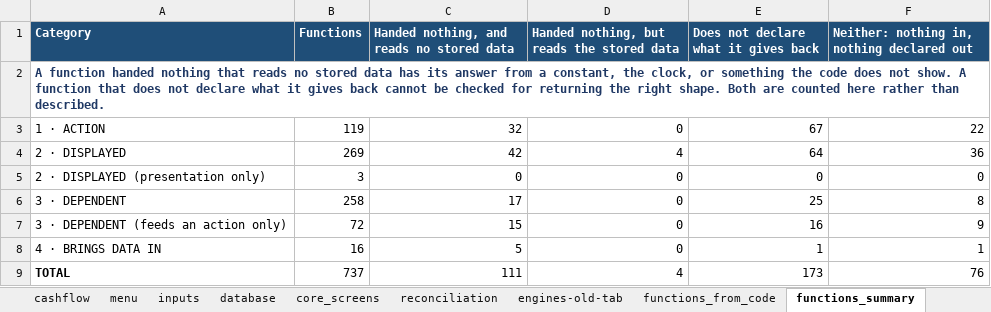
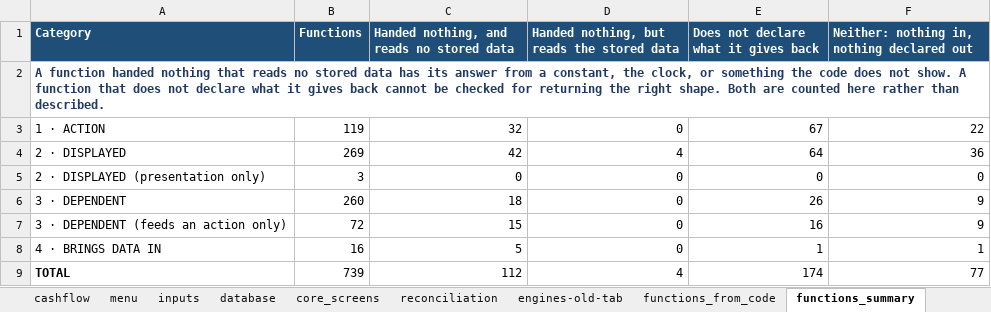
Before and after one commit to Finwise-io/finwise, an Excel workbook: MoneyKeel/documents/other/moneykeel_calc_master_calculation-master_v01.xlsx, sheet functions_summary, drawn as a sheet; values as stored, in another font and other column widths than the file's, no borders; the diff names each change by its address in the sheet, - before the commit and + after, or states it on an @@ line.

```diff
--- a/MoneyKeel/documents/other/moneykeel_calc_master_calculation-master_v01.xlsx (sheet functions_summary)
+++ b/MoneyKeel/documents/other/moneykeel_calc_master_calculation-master_v01.xlsx (sheet functions_summary)
-B6 (Functions): 258
+B6 (Functions): 260
-C6: 17
+C6: 18
-E6: 25
+E6: 26
-F6: 8
+F6: 9
-B9 (Functions): 737
+B9 (Functions): 739
-C9: 111
+C9: 112
-E9: 173
+E9: 174
-F9: 76
+F9: 77
```
Also changed, not shown: sheet functions_from_code, sheet performance, sheet inputs, sheet Specification, sheet multiple_screens, MoneyKeel/documents/decision-log/moneykeel_log_decisions_v01.xlsx, MoneyKeel/documents/other/moneykeel_calc_plan_workplan_v01.xlsx, 50 other files.
